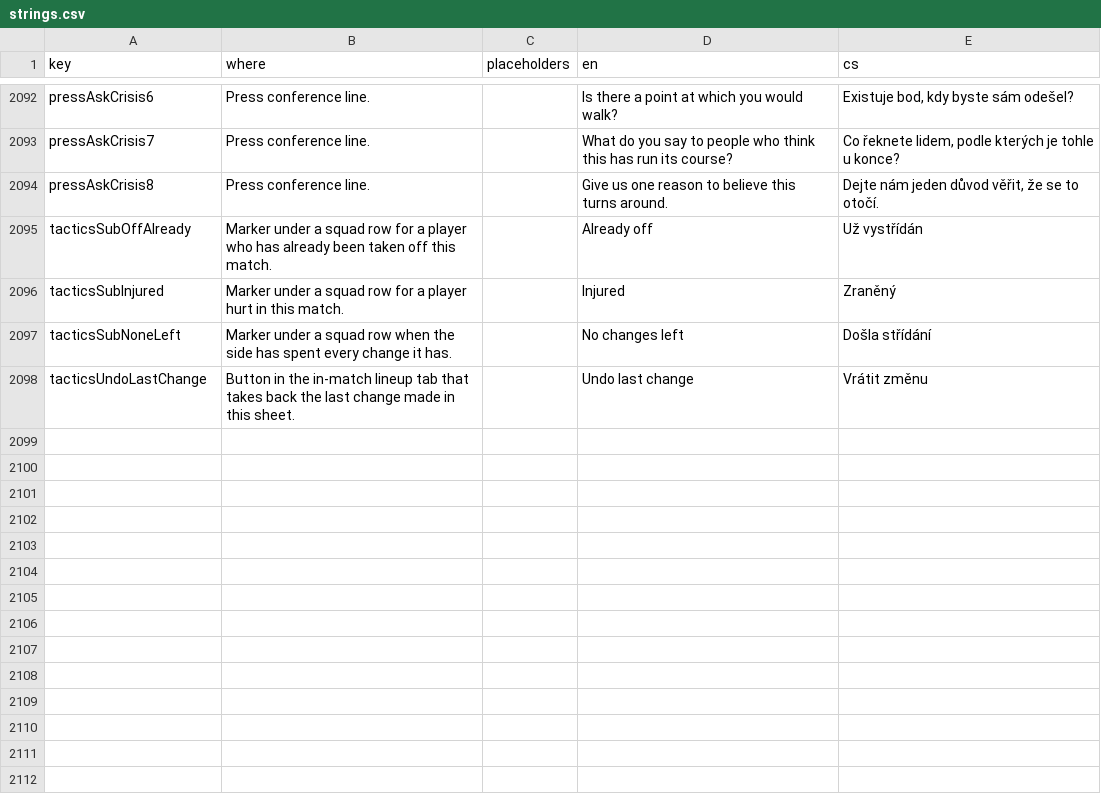
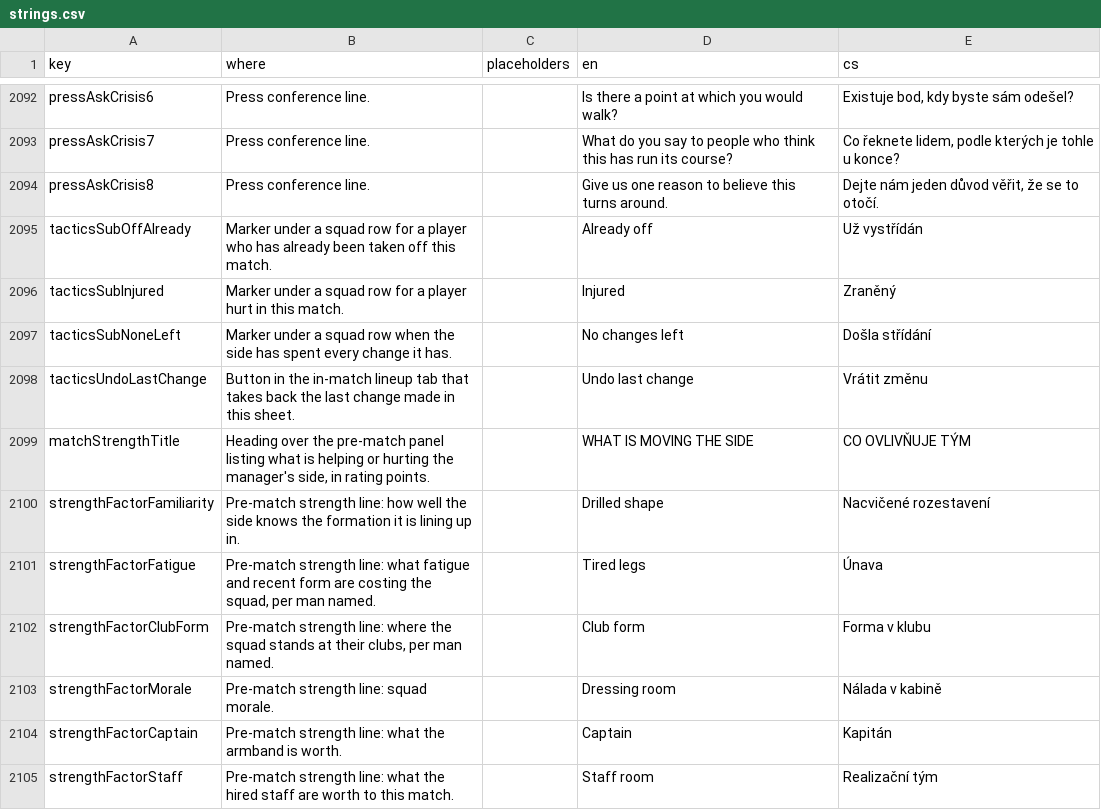
Before and after one commit to Kapsid/fnm26, a CSV file: copy/strings.csv, drawn as a sheet; only a part is shown, gaps mark what is left out.

```diff
--- a/copy/strings.csv
+++ b/copy/strings.csv
@@ -2098 +2098,8 @@ tacticsSubNoneLeft,Marker under a squad row when the side has spent every change
 tacticsUndoLastChange,Button in the in-match lineup tab that takes back the last change made in this sheet.,,Undo last change,Vrátit změnu
+matchStrengthTitle,"Heading over the pre-match panel listing what is helping or hurting the manager's side, in rating points.",,WHAT IS MOVING THE SIDE,CO OVLIVŇUJE TÝM
+strengthFactorFamiliarity,Pre-match strength line: how well the side knows the formation it is lining up in.,,Drilled shape,Nacvičené rozestavení
+strengthFactorFatigue,"Pre-match strength line: what fatigue and recent form are costing the squad, per man named.",,Tired legs,Únava
+strengthFactorClubForm,"Pre-match strength line: where the squad stands at their clubs, per man named.",,Club form,Forma v klubu
+strengthFactorMorale,Pre-match strength line: squad morale.,,Dressing room,Nálada v kabině
+strengthFactorCaptain,Pre-match strength line: what the armband is worth.,,Captain,Kapitán
+strengthFactorStaff,Pre-match strength line: what the hired staff are worth to this match.,,Staff room,Realizační tým
```
Also changed, not shown: 8 other files.
